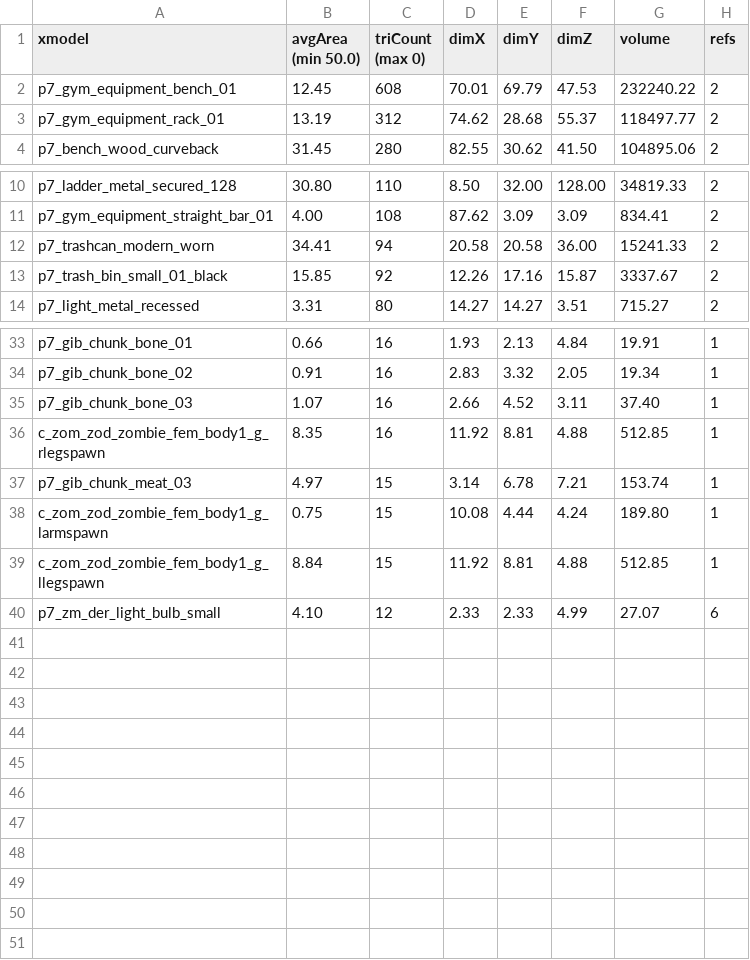
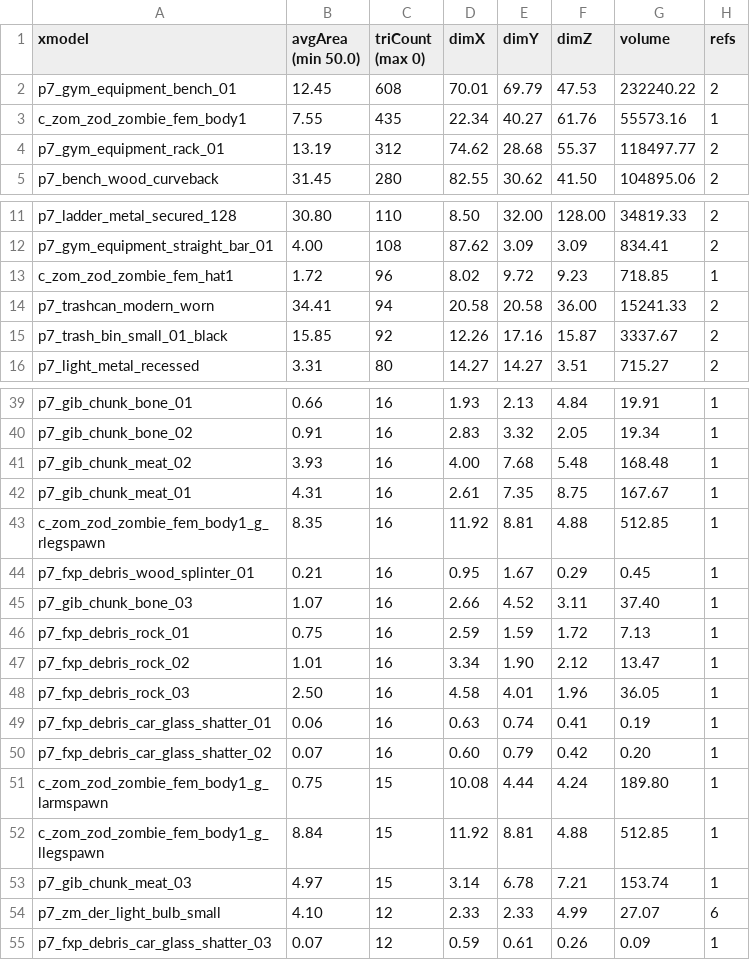
Before and after one commit to ColDog5044/zm_countryside, a CSV file: zone_source/all/assetinfo/zm_countryside_bulletreport.csv, drawn as a sheet; only a part is shown, gaps mark what is left out; the diff covers the shown part only.

```diff
--- a/zone_source/all/assetinfo/zm_countryside_bulletreport.csv
+++ b/zone_source/all/assetinfo/zm_countryside_bulletreport.csv
@@ -2,2 +2,3 @@ xmodel,avgArea (min 50.0),triCount (max 0),dimX,dimY,dimZ,volume,refs
 p7_gym_equipment_bench_01,12.45,608,70.01,69.79,47.53,232240.22,2
+c_zom_zod_zombie_fem_body1,7.55,435,22.34,40.27,61.76,55573.16,1
 p7_gym_equipment_rack_01,13.19,312,74.62,28.68,55.37,118497.77,2
@@ -11,2 +12,3 @@ p7_ladder_metal_secured_128,30.80,110,8.50,32.00,128.00,34819.33,2
 p7_gym_equipment_straight_bar_01,4.00,108,87.62,3.09,3.09,834.41,2
+c_zom_zod_zombie_fem_hat1,1.72,96,8.02,9.72,9.23,718.85,1
 p7_trashcan_modern_worn,34.41,94,20.58,20.58,36.00,15241.33,2
@@ -34,7 +40,16 @@ p7_gib_chunk_bone_01,0.66,16,1.93,2.13,4.84,19.91,1
 p7_gib_chunk_bone_02,0.91,16,2.83,3.32,2.05,19.34,1
+p7_gib_chunk_meat_02,3.93,16,4.00,7.68,5.48,168.48,1
+p7_gib_chunk_meat_01,4.31,16,2.61,7.35,8.75,167.67,1
+c_zom_zod_zombie_fem_body1_g_rlegspawn,8.35,16,11.92,8.81,4.88,512.85,1
+p7_fxp_debris_wood_splinter_01,0.21,16,0.95,1.67,0.29,0.45,1
 p7_gib_chunk_bone_03,1.07,16,2.66,4.52,3.11,37.40,1
-c_zom_zod_zombie_fem_body1_g_rlegspawn,8.35,16,11.92,8.81,4.88,512.85,1
-p7_gib_chunk_meat_03,4.97,15,3.14,6.78,7.21,153.74,1
+p7_fxp_debris_rock_01,0.75,16,2.59,1.59,1.72,7.13,1
+p7_fxp_debris_rock_02,1.01,16,3.34,1.90,2.12,13.47,1
+p7_fxp_debris_rock_03,2.50,16,4.58,4.01,1.96,36.05,1
+p7_fxp_debris_car_glass_shatter_01,0.06,16,0.63,0.74,0.41,0.19,1
+p7_fxp_debris_car_glass_shatter_02,0.07,16,0.60,0.79,0.42,0.20,1
 c_zom_zod_zombie_fem_body1_g_larmspawn,0.75,15,10.08,4.44,4.24,189.80,1
 c_zom_zod_zombie_fem_body1_g_llegspawn,8.84,15,11.92,8.81,4.88,512.85,1
+p7_gib_chunk_meat_03,4.97,15,3.14,6.78,7.21,153.74,1
 p7_zm_der_light_bulb_small,4.10,12,2.33,2.33,4.99,27.07,6
+p7_fxp_debris_car_glass_shatter_03,0.07,12,0.59,0.61,0.26,0.09,1
```
Also changed, not shown: 6 added rows and 1 edited cell elsewhere in this file, zone_source/all/assetinfo/zm_countryside_poolinfo.csv, zone_source/english/assetinfo/zm_countryside.csv, 15 other files.
